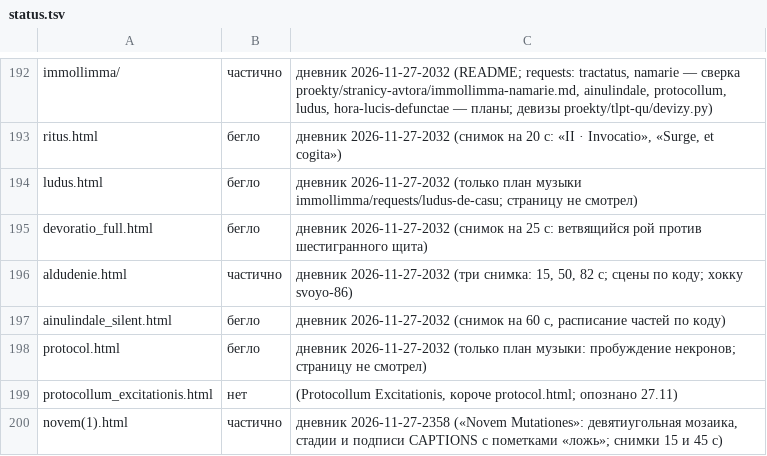
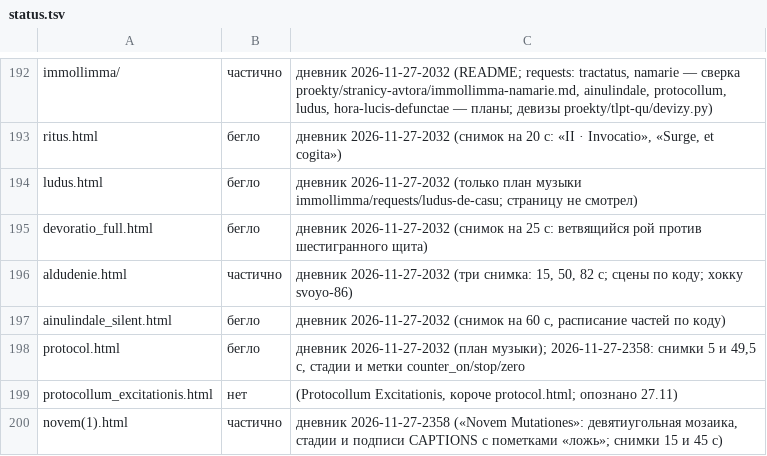
Before and after one commit to Ranatar/diarai, a TSV file: proekty/karta/status.tsv, drawn as a sheet; only a part is shown, gaps mark what is left out.

```diff
--- a/proekty/karta/status.tsv
+++ b/proekty/karta/status.tsv
@@ -197,3 +197,3 @@ aldudenie.html	частично	дневник 2026-11-27-2032 (три сним
 ainulindale_silent.html	бегло	дневник 2026-11-27-2032 (снимок на 60 с, расписание частей по коду)
-protocol.html	бегло	дневник 2026-11-27-2032 (только план музыки: пробуждение некронов; страницу не смотрел)
+protocol.html	бегло	дневник 2026-11-27-2032 (план музыки); 2026-11-27-2358: снимки 5 и 49,5 с, стадии и метки counter_on/stop/zero
 protocollum_excitationis.html	нет	(Protocollum Excitationis, короче protocol.html; опознано 27.11)
```
Also changed, not shown: 1 other file.
